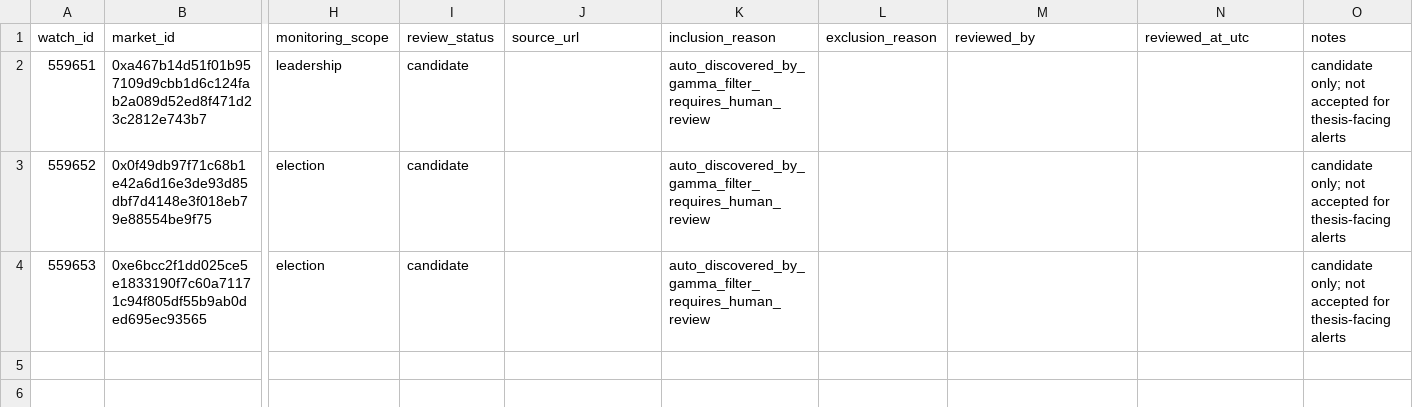
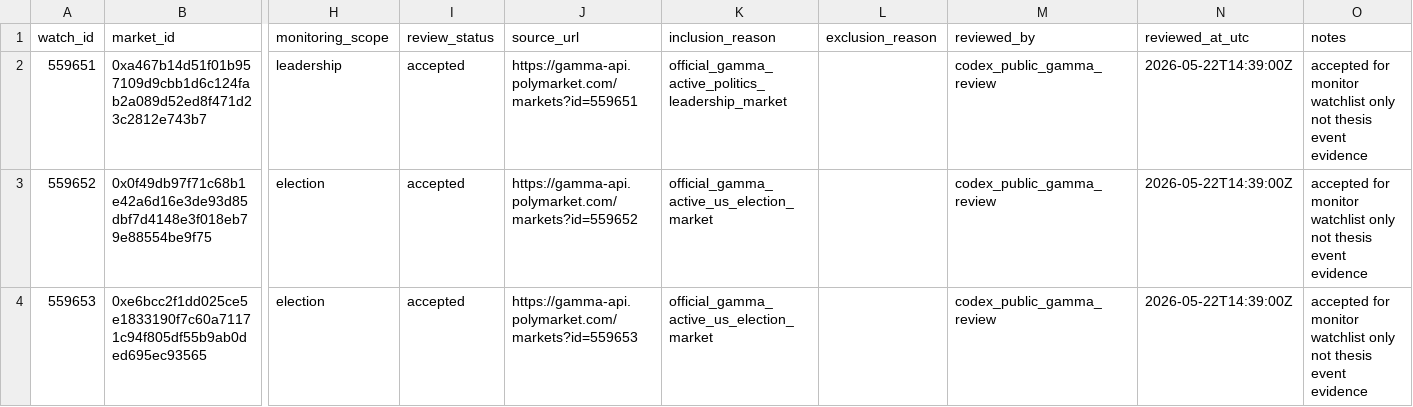
Before and after one commit to Pablozh123/multi-agent-orchestration-informational-efficiency, a CSV file: data/monitor_v2_curated_watchlist.csv, drawn as a sheet; only a part is shown, gaps mark what is left out; the diff names each change by its address in the sheet, - before the commit and + after, or states it on an @@ line.

Commit message:
data: review first polymarket live watchlist candidates

```diff
--- a/data/monitor_v2_curated_watchlist.csv
+++ b/data/monitor_v2_curated_watchlist.csv
-I2:I4 (review_status): candidate
+I2:I4 (review_status): accepted
-J2 (source_url): (empty)
+J2 (source_url): https://gamma-api.polymarket.com/markets?id=559651
-K2 (inclusion_reason): auto_discovered_by_gamma_filter_requires_human_review
+K2 (inclusion_reason): official_gamma_active_politics_leadership_market
-M2:M4 (reviewed_by): (empty)
+M2:M4 (reviewed_by): codex_public_gamma_review
-N2:N4 (reviewed_at_utc): (empty)
+N2:N4 (reviewed_at_utc): 2026-05-22T14:39:00Z
-O2:O4 (notes): candidate only; not accepted for thesis-facing alerts
+O2:O4 (notes): accepted for monitor watchlist only not thesis event evidence
-J3 (source_url): (empty)
+J3 (source_url): https://gamma-api.polymarket.com/markets?id=559652
-K3:K4 (inclusion_reason): auto_discovered_by_gamma_filter_requires_human_review
+K3:K4 (inclusion_reason): official_gamma_active_us_election_market
-J4 (source_url): (empty)
+J4 (source_url): https://gamma-api.polymarket.com/markets?id=559653
```
Also changed, not shown: 6 other files.
